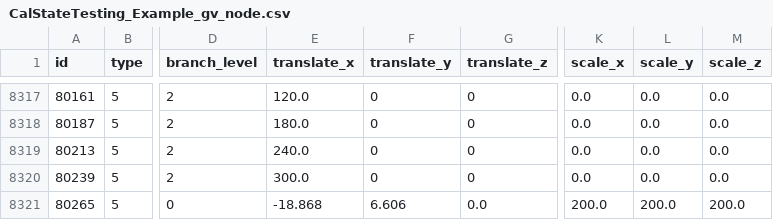
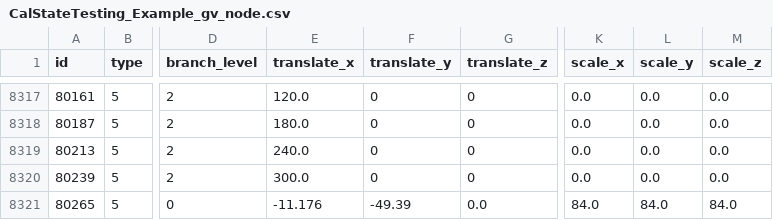
Before and after one commit to jsale/glyphviz, a CSV file: examples/CalStateTesting_Example/CalStateTesting_Example_gv_node.csv, drawn as a sheet; only a part is shown, gaps mark what is left out; the diff names each change by its address in the sheet, - before the commit and + after, or states it on an @@ line.

```diff
--- a/examples/CalStateTesting_Example/CalStateTesting_Example_gv_node.csv
+++ b/examples/CalStateTesting_Example/CalStateTesting_Example_gv_node.csv
-E8321 (translate_x): -18.868
+E8321 (translate_x): -11.176
-F8321 (translate_y): 6.606
+F8321 (translate_y): -49.39
-K8321 (scale_x): 200.0
+K8321 (scale_x): 84.0
-L8321 (scale_y): 200.0
+L8321 (scale_y): 84.0
-M8321 (scale_z): 200.0
+M8321 (scale_z): 84.0
```
Also changed, not shown: 8 other files.
